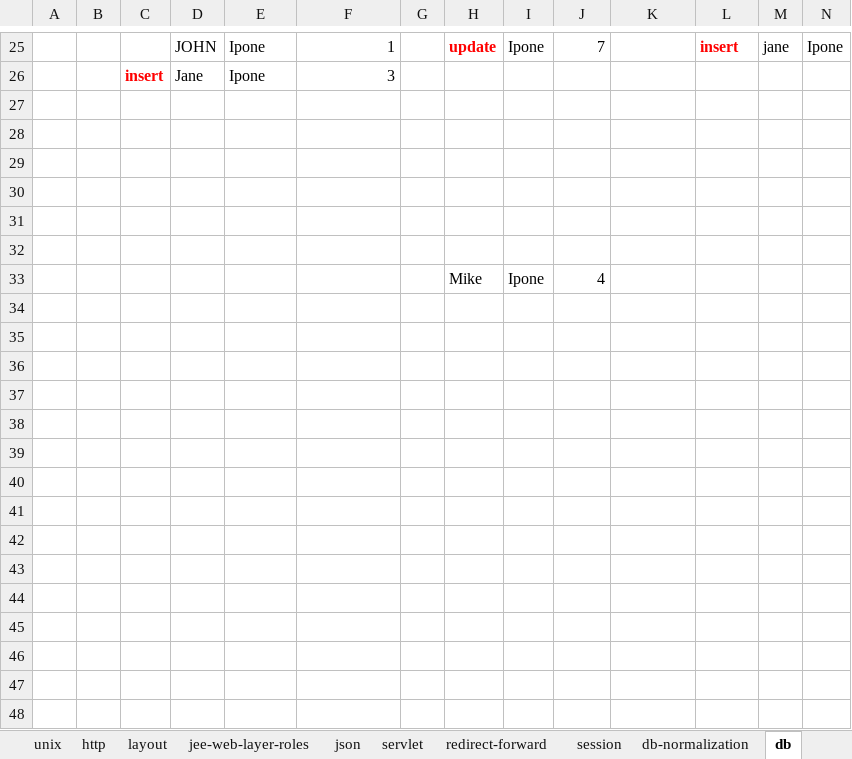
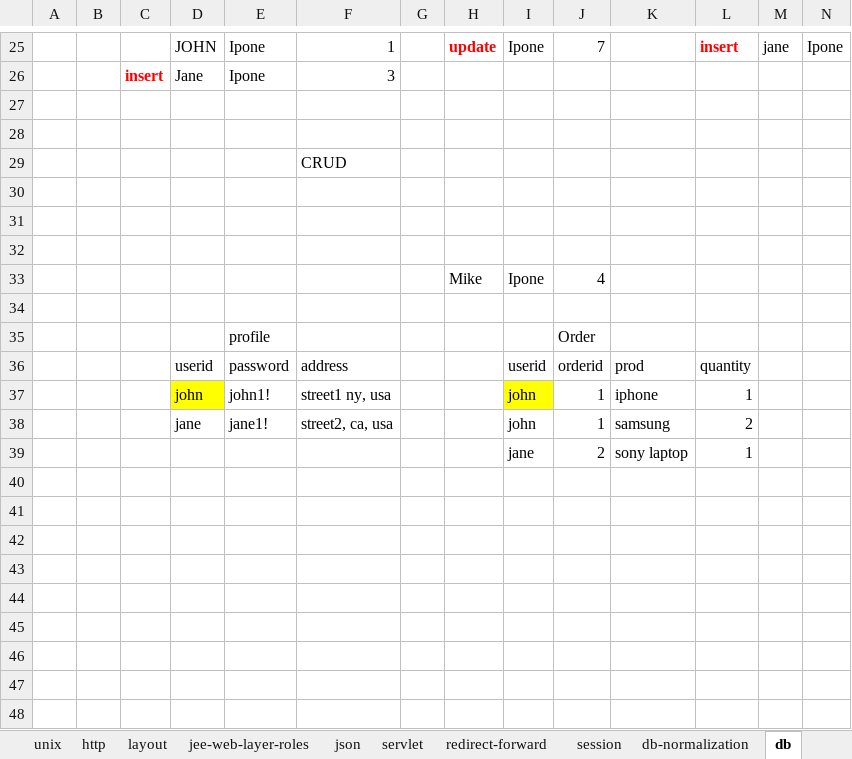
Before and after one commit to codegravityllc/june15, an Excel workbook: jee_latest.xlsx, sheet db, drawn as a sheet; only a part is shown, gaps mark what is left out; values as stored, in another font and other column widths than the file's, no borders; addresses are those after the commit; rows hold the shown columns only; the diff covers the shown part only; the diff names each change by its address in the sheet, - before the commit and + after, or states it on an @@ line.

```diff
--- a/jee_latest.xlsx (sheet db)
+++ b/jee_latest.xlsx (sheet db)
+row 29:  |  |  |  |  | CRUD
+row 30: (empty)
+row 31: (empty)
+row 32: (empty)
+row 33:  |  |  |  |  |  |  | Mike | Ipone | 4
+row 34: (empty)
+row 35:  |  |  |  | profile |  |  |  |  | Order
+row 36:  |  |  | userid | password | address |  |  | userid | orderid | prod | quantity
+row 37:  |  |  | john | john1! | street1 ny, usa |  |  | john | 1 | iphone | 1
+row 38:  |  |  | jane | jane1! | street2, ca, usa |  |  | john | 1 | samsung | 2
+row 39:  |  |  |  |  |  |  |  | jane | 2 | sony laptop | 1
-row 44:  |  |  |  |  |  |  | Mike | Ipone | 4
+row 44: (empty)
+row 45: (empty)
+row 46: (empty)
+row 47: (empty)
+row 48: (empty)
```
Also changed, not shown: 17 added rows elsewhere in this sheet, sheet servlet, sheet redirect-forward, sheet db-normalization, sheet webservice, sheet layout, sheet framework, 7 more sheets, other sheet tabs, java_latest.xlsx, 2 other files.
